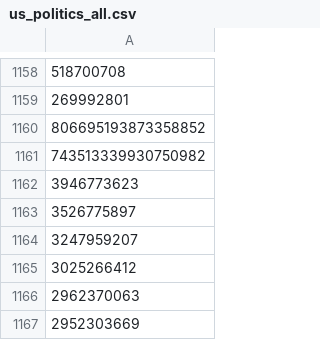
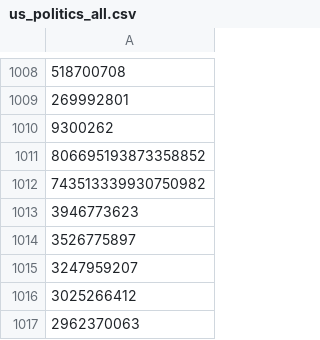
Before and after one commit to jessems/mute-politics-twitter, a CSV file: us_politics_all.csv, drawn as a sheet; only a part is shown, gaps mark what is left out; the shorter side is filled out with more unchanged rows; the diff covers the shown part only.

```diff
--- a/us_politics_all.csv
+++ b/us_politics_all.csv
@@ -1159,2 +1009,3 @@
 269992801
+9300262
 806695193873358852
```
Also changed, not shown: 150 removed rows elsewhere in this file.
